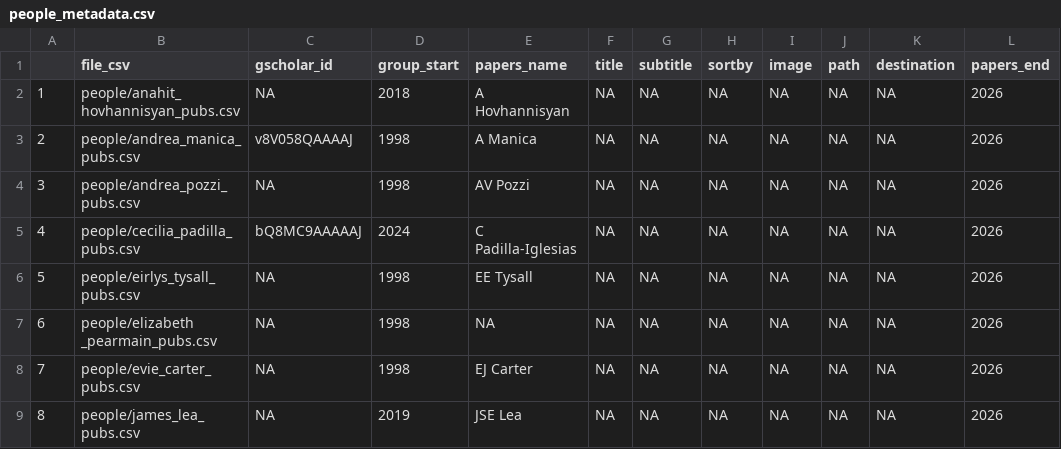
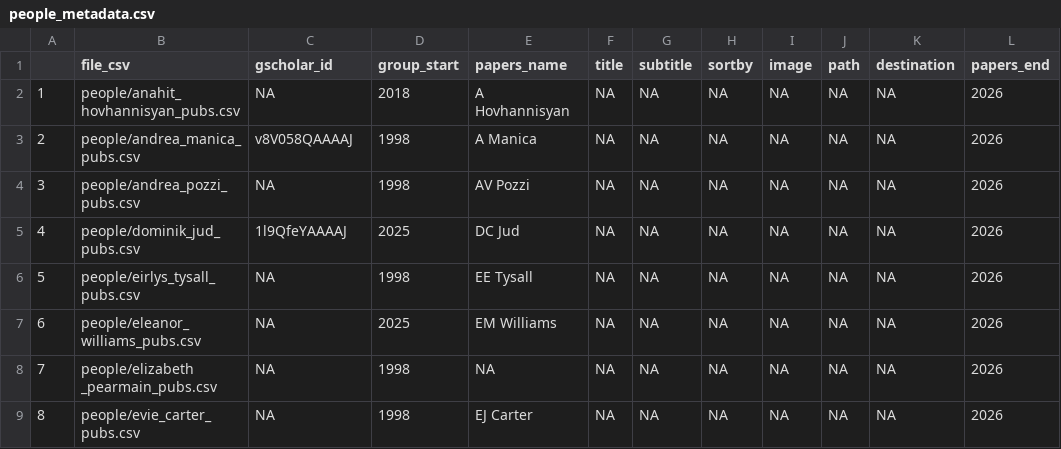
Before and after one commit to EvolEcolGroup/website, a CSV file: papers/people_metadata.csv, drawn as a sheet; only a part is shown; the shorter side is filled out with more unchanged rows; addresses are those after the commit; the diff covers the shown part only; the diff names each change by its address in the sheet, - before the commit and + after, or states it on an @@ line.

```diff
--- a/papers/people_metadata.csv
+++ b/papers/people_metadata.csv
-B5 (file_csv): people/cecilia_padilla_pubs.csv
+B5 (file_csv): people/dominik_jud_pubs.csv
-C5 (gscholar_id): bQ8MC9AAAAAJ
+C5 (gscholar_id): 1l9QfeYAAAAJ
-D5 (group_start): 2024
+D5 (group_start): 2025
-E5 (papers_name): C Padilla-Iglesias
+E5 (papers_name): DC Jud
+row 7: 6 | people/eleanor_williams_pubs.csv | NA | 2025 | EM Williams | NA | NA | NA | NA | NA | NA | 2026
@@ column A renumbered from row 8 down @@
```
Also changed, not shown: 7 added rows and 2 edited cells elsewhere in this file, 3 other files.
